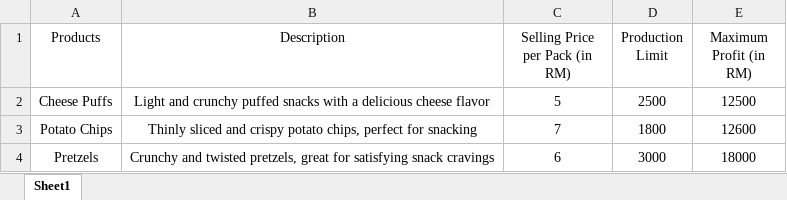
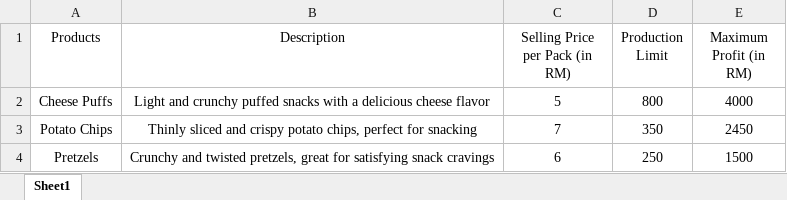
Before and after one commit to Kristian2828/numericaloptimization, an Excel workbook: DATA/product_data.xlsx, sheet Sheet1, drawn as a sheet; values as stored, in another font and other column widths than the file's, no borders; the diff names each change by its address in the sheet, - before the commit and + after, or states it on an @@ line.

```diff
--- a/DATA/product_data.xlsx (sheet Sheet1)
+++ b/DATA/product_data.xlsx (sheet Sheet1)
-D2 (Production Limit): 2500
+D2 (Production Limit): 800
-E2 (Maximum Profit (in RM)): 12500
+E2 (Maximum Profit (in RM)): 4000
-D3 (Production Limit): 1800
+D3 (Production Limit): 350
-E3 (Maximum Profit (in RM)): 12600
+E3 (Maximum Profit (in RM)): 2450
-D4 (Production Limit): 3000
+D4 (Production Limit): 250
-E4 (Maximum Profit (in RM)): 18000
+E4 (Maximum Profit (in RM)): 1500
```
Also changed, not shown: DATA/constraint.xlsx, DATA/converted.xlsx, 5 other files.
